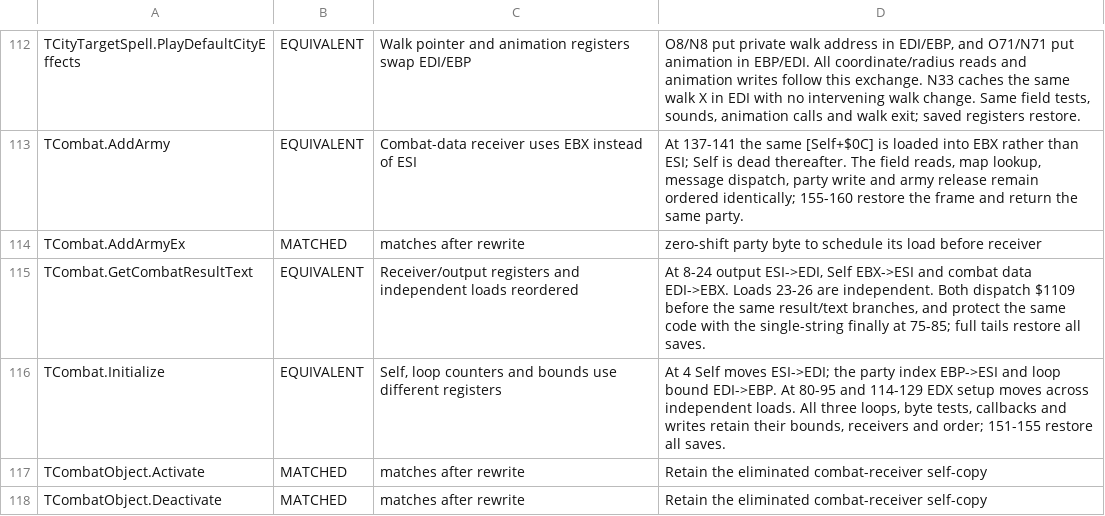
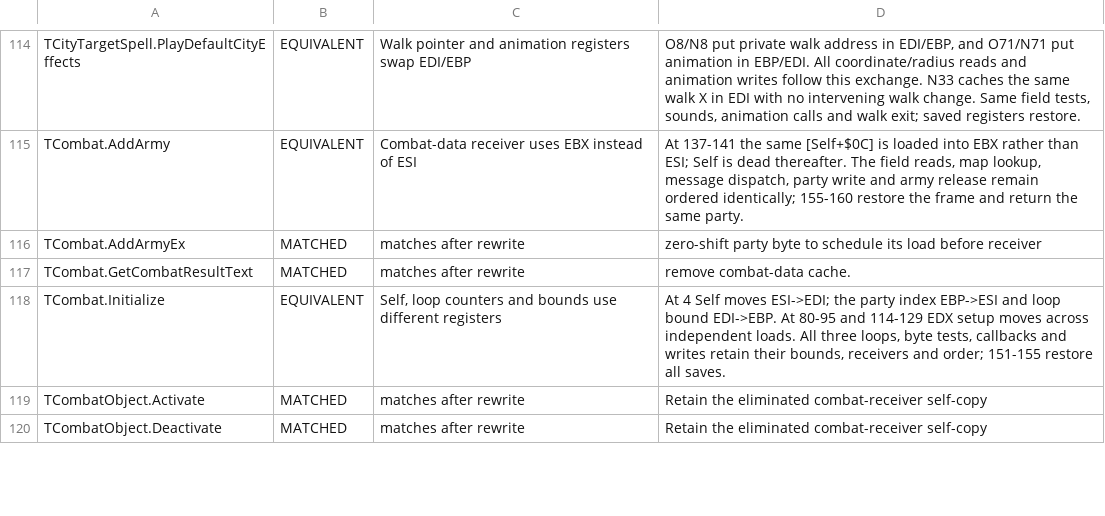
Before and after one commit to int19h/aow, a TSV file: notes/equiv-review/AoWEPACK.dpl.tsv, drawn as a sheet; only a part is shown, gaps mark what is left out; the diff covers the shown part only.

```diff
--- a/notes/equiv-review/AoWEPACK.dpl.tsv
+++ b/notes/equiv-review/AoWEPACK.dpl.tsv
@@ -114,3 +116,3 @@ TCombat.AddArmy	EQUIVALENT	Combat-data receiver uses EBX instead of ESI	At 137-1
 TCombat.AddArmyEx	MATCHED	matches after rewrite	zero-shift party byte to schedule its load before receiver
-TCombat.GetCombatResultText	EQUIVALENT	Receiver/output registers and independent loads reordered	At 8-24 output ESI->EDI, Self EBX->ESI and combat data EDI->EBX. Loads 23-26 are independent. Both dispatch $1109 before the same result/text branches, and protect the same code with the single-string finally at 75-85; full tails restore all saves.
+TCombat.GetCombatResultText	MATCHED	matches after rewrite	remove combat-data cache.
 TCombat.Initialize	EQUIVALENT	Self, loop counters and bounds use different registers	At 4 Self moves ESI->EDI; the party index EBP->ESI and loop bound EDI->EBP. At 80-95 and 114-129 EDX setup moves across independent loads. All three loops, byte tests, callbacks and writes retain their bounds, receivers and order; 151-155 restore all saves.
```
Also changed, not shown: 7 added rows and 18 edited cells elsewhere in this file, 24 other files.
